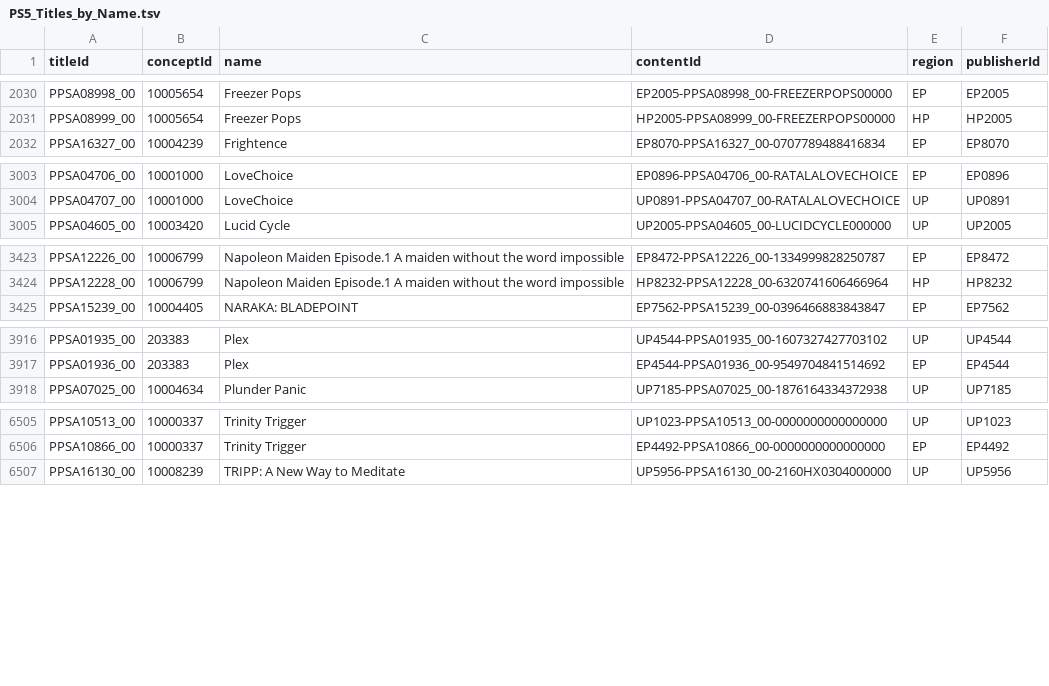
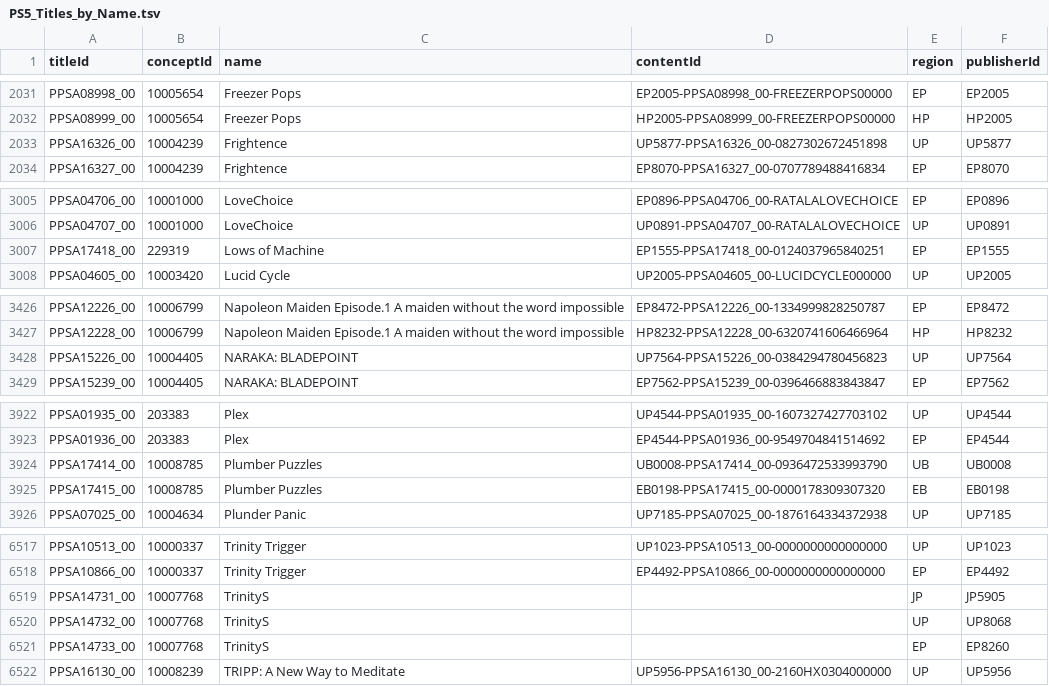
Before and after one commit to andshrew/PlayStation-Titles, a TSV file: PS5_Titles_by_Name.tsv, drawn as a sheet; only a part is shown, gaps mark what is left out; the diff covers the shown part only; the diff names each change by its address in the sheet, - before the commit and + after, or states it on an @@ line.

```diff
--- a/PS5_Titles_by_Name.tsv
+++ b/PS5_Titles_by_Name.tsv
+row 2033: PPSA16326_00 | 10004239 | Frightence | UP5877-PPSA16326_00-0827302672451898 | UP | UP5877
+row 3007: PPSA17418_00 | 229319 | Lows of Machine | EP1555-PPSA17418_00-0124037965840251 | EP | EP1555
+row 3428: PPSA15226_00 | 10004405 | NARAKA: BLADEPOINT | UP7564-PPSA15226_00-0384294780456823 | UP | UP7564
+row 3924: PPSA17414_00 | 10008785 | Plumber Puzzles | UB0008-PPSA17414_00-0936472533993790 | UB | UB0008
+row 3925: PPSA17415_00 | 10008785 | Plumber Puzzles | EB0198-PPSA17415_00-0000178309307320 | EB | EB0198
+row 6519: PPSA14731_00 | 10007768 | TrinityS |  | JP | JP5905
+row 6520: PPSA14732_00 | 10007768 | TrinityS |  | UP | UP8068
+row 6521: PPSA14733_00 | 10007768 | TrinityS |  | EP | EP8260
```
Also changed, not shown: 9 added rows elsewhere in this file, PS5_Titles.tsv, PS5_Titles_by_Concept.tsv, 26 other files.
